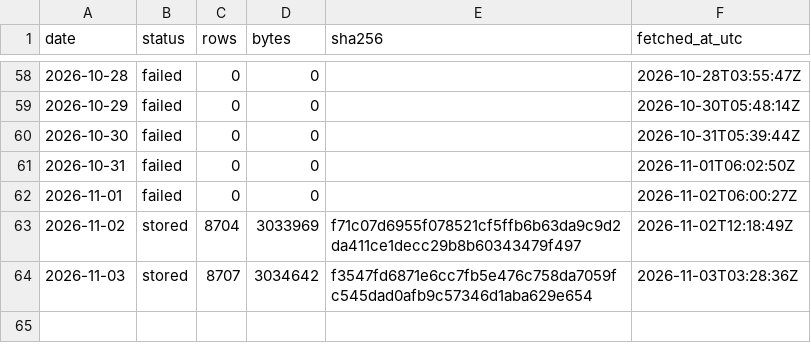
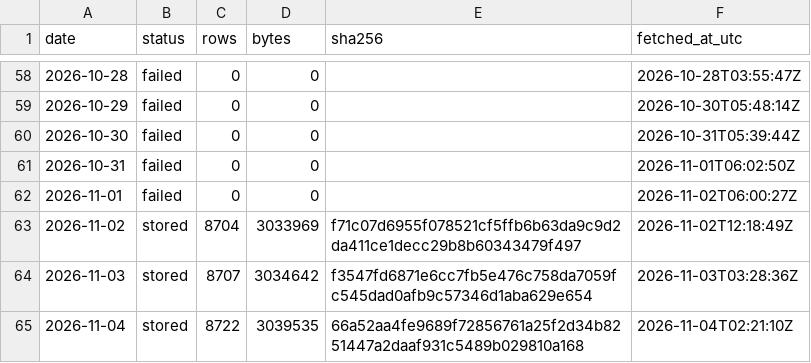
Before and after one commit to Jen-Chieh-Yu/stray-atlas, a CSV file: data/raw/_manifest.csv, drawn as a sheet; only a part is shown, gaps mark what is left out; the diff names each change by its address in the sheet, - before the commit and + after, or states it on an @@ line.

```diff
--- a/data/raw/_manifest.csv
+++ b/data/raw/_manifest.csv
+row 65: 2026-11-04 | stored | 8722 | 3039535 | 66a52aa4fe9689f72856761a25f2d34b8251447a2daaf931c5489b029810a168 | 2026-11-04T02:21:10Z
```
Also changed, not shown: 11 other files.
